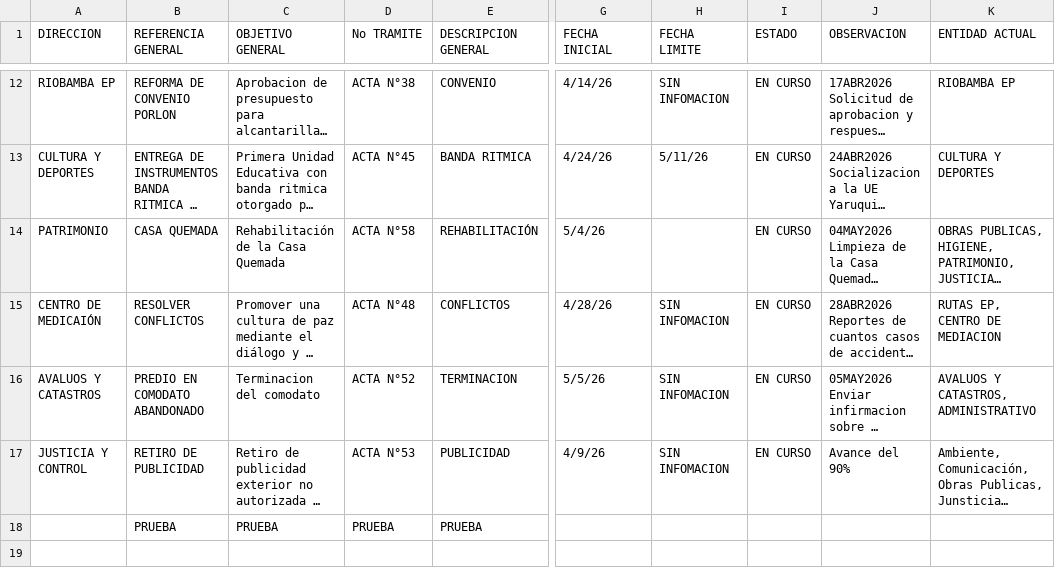
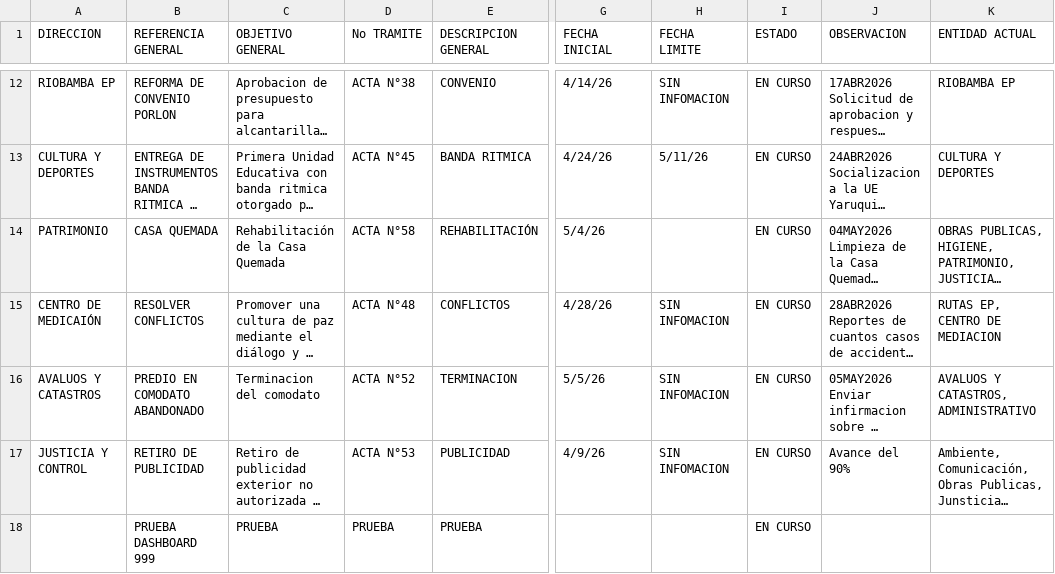
Before and after one commit to scarlettenietopaez-blip/dashboard-directores-proyectos, a CSV file: data/projects.csv, drawn as a sheet; only a part is shown, gaps mark what is left out; long unchanged cells end in …; the diff names each change by its address in the sheet, - before the commit and + after, or states it on an @@ line.

Commit message:
Actualizar projects.csv desde Excel - 12/5/2026, 11:45:02 a. m.

```diff
--- a/data/projects.csv
+++ b/data/projects.csv
-B18 (REFERENCIA GENERAL): PRUEBA
+B18 (REFERENCIA GENERAL): PRUEBA DASHBOARD 999
-I18 (ESTADO): (empty)
+I18 (ESTADO): EN CURSO
```
